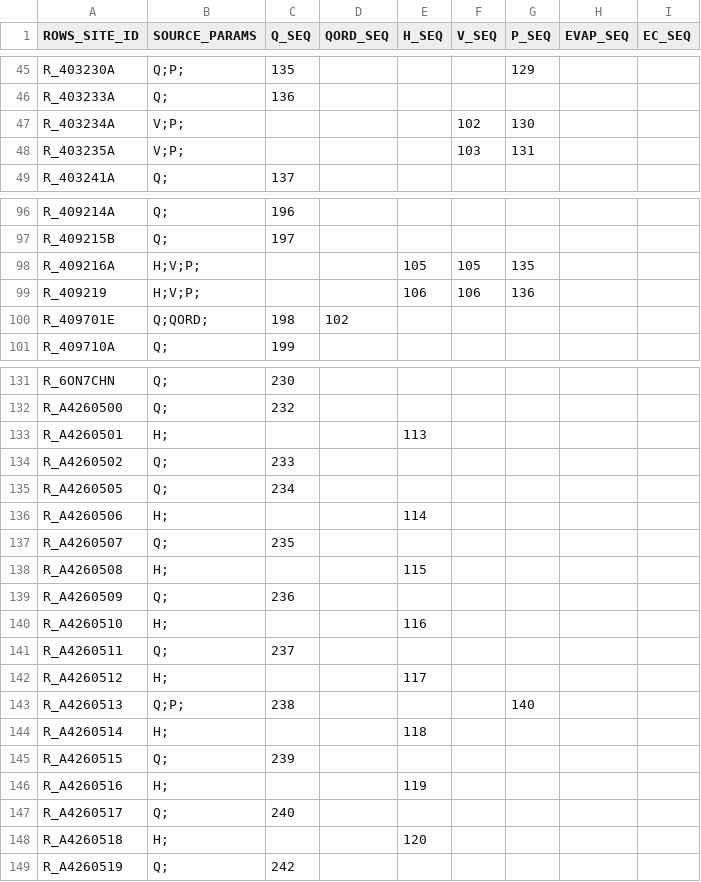
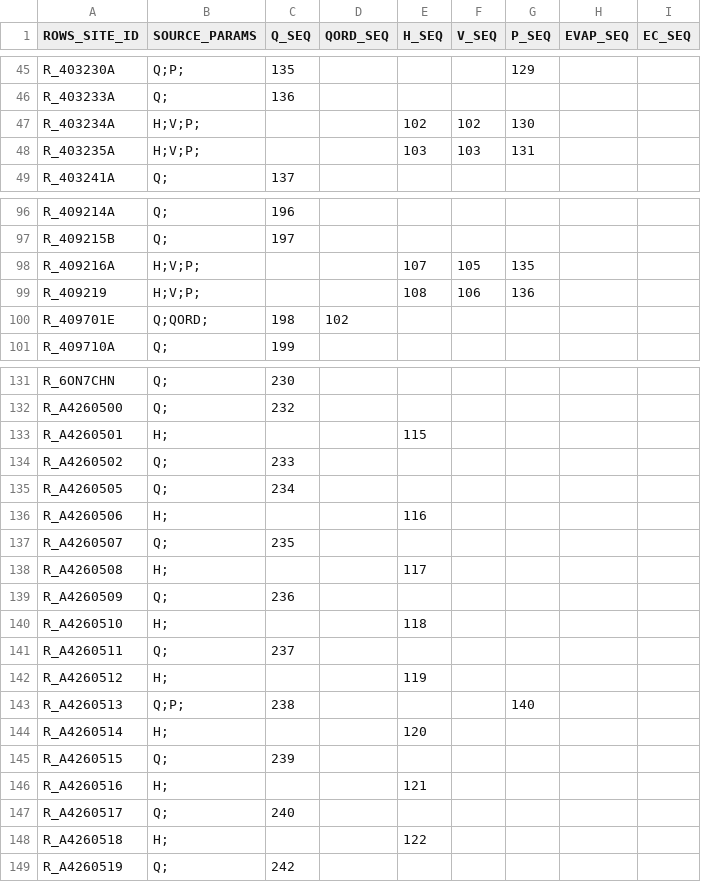
Before and after one commit to lawrenceMDBA/test, a CSV file: Config/MapLayerFiles/attributes/ROWS_ewsource_export_seq.csv, drawn as a sheet; only a part is shown, gaps mark what is left out; the diff covers the shown part only.

Commit message:
Changes to H seq and added H for william hovell and Buffalo storage

```diff
--- a/Config/MapLayerFiles/attributes/ROWS_ewsource_export_seq.csv
+++ b/Config/MapLayerFiles/attributes/ROWS_ewsource_export_seq.csv
@@ -46,4 +46,4 @@ R_403230A,Q;P;,135,,,,129,,
 R_403233A,Q;,136,,,,,,
-R_403234A,V;P;,,,,102,130,,
-R_403235A,V;P;,,,,103,131,,
+R_403234A,H;V;P;,,,102,102,130,,
+R_403235A,H;V;P;,,,103,103,131,,
 R_403241A,Q;,137,,,,,,
@@ -97,4 +97,4 @@ R_409214A,Q;,196,,,,,,
 R_409215B,Q;,197,,,,,,
-R_409216A,H;V;P;,,,105,105,135,,
-R_409219,H;V;P;,,,106,106,136,,
+R_409216A,H;V;P;,,,107,105,135,,
+R_409219,H;V;P;,,,108,106,136,,
 R_409701E,Q;QORD;,198,102,,,,,
@@ -132,18 +132,18 @@ R_6ON7CHN,Q;,230,,,,,,
 R_A4260500,Q;,232,,,,,,
-R_A4260501,H;,,,113,,,,
+R_A4260501,H;,,,115,,,,
 R_A4260502,Q;,233,,,,,,
 R_A4260505,Q;,234,,,,,,
-R_A4260506,H;,,,114,,,,
+R_A4260506,H;,,,116,,,,
 R_A4260507,Q;,235,,,,,,
-R_A4260508,H;,,,115,,,,
+R_A4260508,H;,,,117,,,,
 R_A4260509,Q;,236,,,,,,
-R_A4260510,H;,,,116,,,,
+R_A4260510,H;,,,118,,,,
 R_A4260511,Q;,237,,,,,,
-R_A4260512,H;,,,117,,,,
+R_A4260512,H;,,,119,,,,
 R_A4260513,Q;P;,238,,,,140,,
-R_A4260514,H;,,,118,,,,
+R_A4260514,H;,,,120,,,,
 R_A4260515,Q;,239,,,,,,
-R_A4260516,H;,,,119,,,,
+R_A4260516,H;,,,121,,,,
 R_A4260517,Q;,240,,,,,,
-R_A4260518,H;,,,120,,,,
+R_A4260518,H;,,,122,,,,
 R_A4260519,Q;,242,,,,,,
```
Also changed, not shown: 15 edited cells elsewhere in this file.
